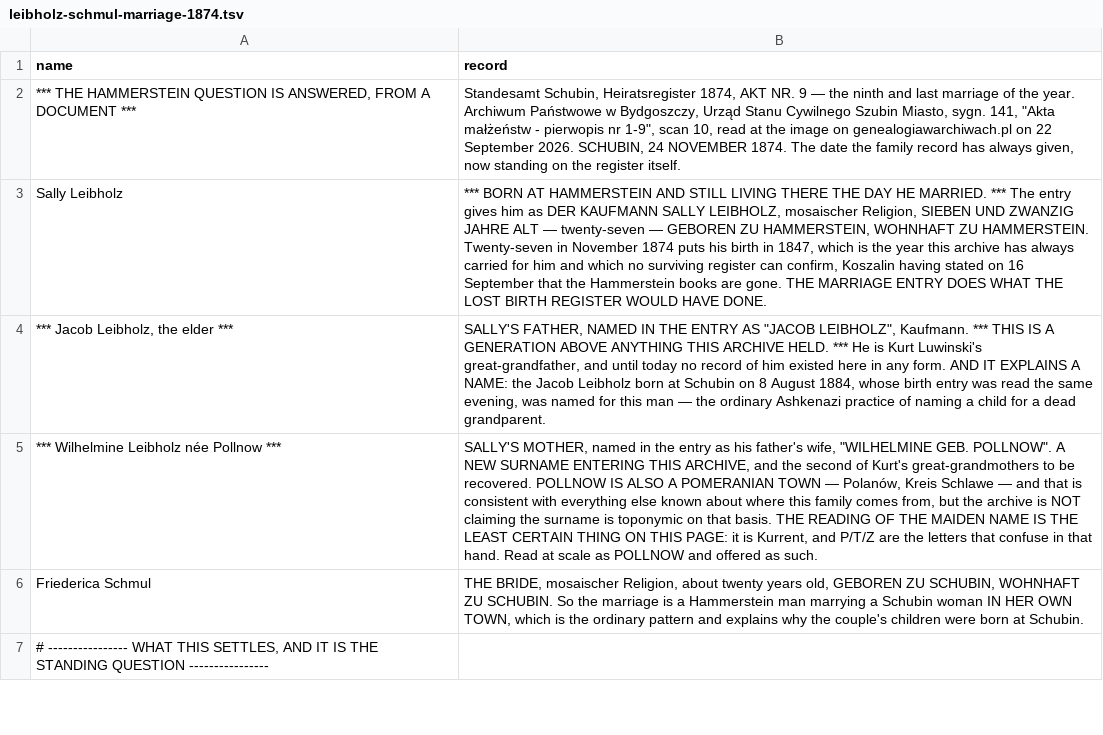
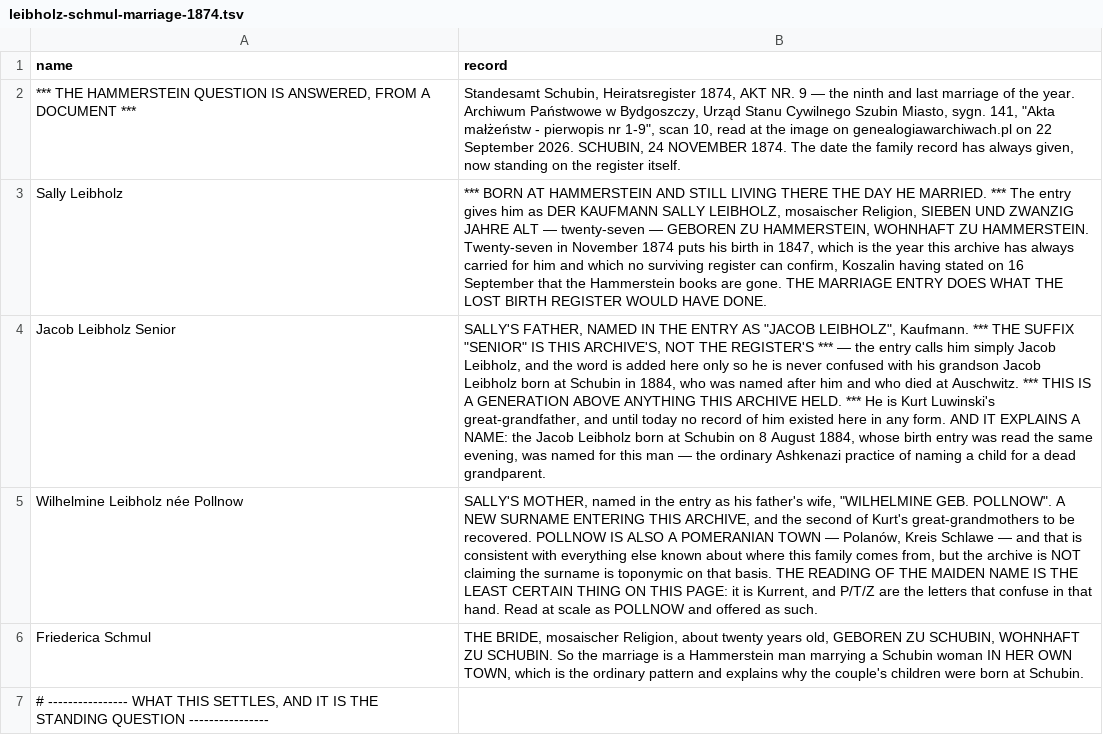
Before and after one commit to daviddef/TheLuwinski, a TSV file: data/leibholz-schmul-marriage-1874.tsv, drawn as a sheet; only a part is shown; removed rows and columns are numbered as before the commit, all else as after; the diff names each change by its address in the sheet, - before the commit and + after, or states it on an @@ line.

```diff
--- a/data/leibholz-schmul-marriage-1874.tsv
+++ b/data/leibholz-schmul-marriage-1874.tsv
-row 4: *** Jacob Leibholz, the elder *** | SALLY'S FATHER, NAMED IN THE ENTRY AS "JACOB LEIBHOLZ", Kaufmann. *** THIS IS A GENERATION ABOVE ANYTHING THIS ARCHIVE HELD. *** He is Kurt Luwinski's great-grandfather, and until today no record of him existed here in any form. AND IT EXPLAINS A NAME: the Jacob Leibholz born at Schubin on 8 August 1884, whose birth entry was read the same evening, was named for this man — the ordinary Ashkenazi practice of naming a child for a dead grandparent.
+row 4: Jacob Leibholz Senior | SALLY'S FATHER, NAMED IN THE ENTRY AS "JACOB LEIBHOLZ", Kaufmann. *** THE SUFFIX "SENIOR" IS THIS ARCHIVE'S, NOT THE REGISTER'S *** — the entry calls him simply Jacob Leibholz, and the word is added here only so he is never confused with his grandson Jacob Leibholz born at Schubin in 1884, who was named after him and who died at Auschwitz. *** THIS IS A GENERATION ABOVE ANYTHING THIS ARCHIVE HELD. *** He is Kurt Luwinski's great-grandfather, and until today no record of him existed here in any form. AND IT EXPLAINS A NAME: the Jacob Leibholz born at Schubin on 8 August 1884, whose birth entry was read the same evening, was named for this man — the ordinary Ashkenazi practice of naming a child for a dead grandparent.
-A5 (name): *** Wilhelmine Leibholz née Pollnow ***
+A5 (name): Wilhelmine Leibholz née Pollnow
```
Also changed, not shown: 4 other files.
